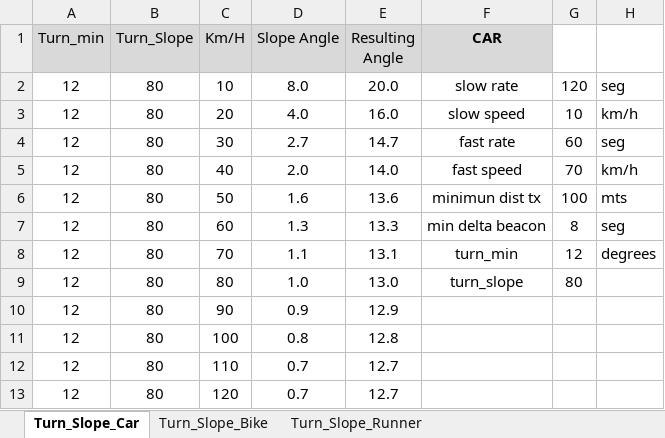
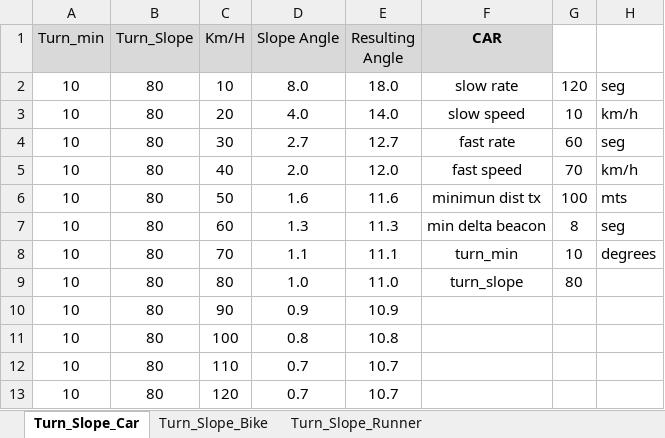
Before and after one commit to acidobinario/LoRa_1W_APRS_Tracker, an Excel workbook: extra/turn_slope_calculations.xlsx, sheet Turn_Slope_Car, drawn as a sheet; values as stored, in another font and other column widths than the file's, no borders; the diff names each change by its address in the sheet, - before the commit and + after, or states it on an @@ line.

Commit message:
finally Turn Slope

```diff
--- a/extra/turn_slope_calculations.xlsx (sheet Turn_Slope_Car)
+++ b/extra/turn_slope_calculations.xlsx (sheet Turn_Slope_Car)
-A2:A13 (Turn_min): 12
+A2:A13 (Turn_min): 10
-E2 (Resulting Angle): 20.0
+E2 (Resulting Angle): 18.0
-E3 (Resulting Angle): 16.0
+E3 (Resulting Angle): 14.0
-E4 (Resulting Angle): 14.7
+E4 (Resulting Angle): 12.7
-E5 (Resulting Angle): 14.0
+E5 (Resulting Angle): 12.0
-E6 (Resulting Angle): 13.6
+E6 (Resulting Angle): 11.6
-E7 (Resulting Angle): 13.3
+E7 (Resulting Angle): 11.3
-E8 (Resulting Angle): 13.1
+E8 (Resulting Angle): 11.1
-G8: 12
+G8: 10
-E9 (Resulting Angle): 13.0
+E9 (Resulting Angle): 11.0
-E10 (Resulting Angle): 12.9
+E10 (Resulting Angle): 10.9
-E11 (Resulting Angle): 12.8
+E11 (Resulting Angle): 10.8
-E12:E13 (Resulting Angle): 12.7
+E12:E13 (Resulting Angle): 10.7
```
Also changed, not shown: sheet Turn_Slope_Runner, sheet Turn_Slope_Bike, 2 other files.
